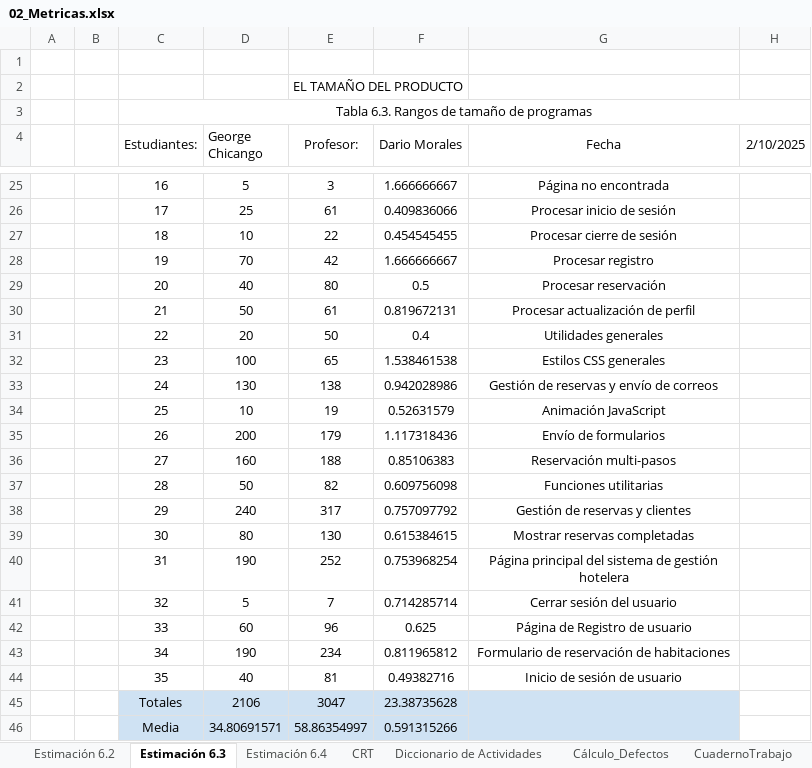
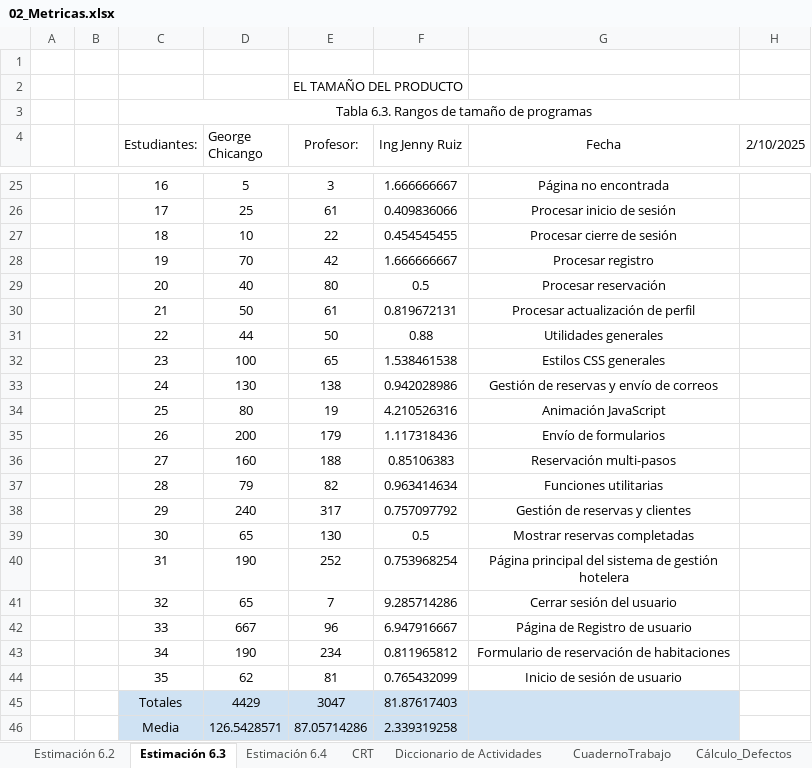
Before and after one commit to Gwchicango/2567_G7_ACSW, an Excel workbook: 02_Proyecto/11. Métricas/02_Metricas.xlsx, sheet Estimación 6.3, drawn as a sheet; only a part is shown, gaps mark what is left out; values as stored, in another font and other column widths than the file's, no borders; the diff covers the shown part only; the diff names each change by its address in the sheet, - before the commit and + after, or states it on an @@ line.

```diff
--- a/02_Proyecto/11. Métricas/02_Metricas.xlsx (sheet Estimación 6.3)
+++ b/02_Proyecto/11. Métricas/02_Metricas.xlsx (sheet Estimación 6.3)
@@ sheet tab order changed: Estimación 6.2 | Estimación 6.3 | Estimación 6.4 | CRT | Diccionario de Actividades | CuadernoTrabajo | Cálculo_Defectos @@
-F4: Dario Morales
+F4: Ing Jenny Ruiz
-D31 (George Chicango): 20
+D31 (George Chicango): 44
-F31 (Ing Jenny Ruiz): 0.4
+F31 (Ing Jenny Ruiz): 0.88
-D34 (George Chicango): 10
+D34 (George Chicango): 80
-F34 (Ing Jenny Ruiz): 0.52631579
+F34 (Ing Jenny Ruiz): 4.210526316
-D37 (George Chicango): 50
+D37 (George Chicango): 79
-F37 (Ing Jenny Ruiz): 0.609756098
+F37 (Ing Jenny Ruiz): 0.963414634
-D39 (George Chicango): 80
+D39 (George Chicango): 65
-F39 (Ing Jenny Ruiz): 0.615384615
+F39 (Ing Jenny Ruiz): 0.5
-D41 (George Chicango): 5
+D41 (George Chicango): 65
-F41 (Ing Jenny Ruiz): 0.714285714
+F41 (Ing Jenny Ruiz): 9.285714286
-D42 (George Chicango): 60
+D42 (George Chicango): 667
-F42 (Ing Jenny Ruiz): 0.625
+F42 (Ing Jenny Ruiz): 6.947916667
-D44 (George Chicango): 40
+D44 (George Chicango): 62
-F44 (Ing Jenny Ruiz): 0.49382716
+F44 (Ing Jenny Ruiz): 0.765432099
-D45 (George Chicango): 2106
+D45 (George Chicango): 4429
-F45 (Ing Jenny Ruiz): 23.38735628
+F45 (Ing Jenny Ruiz): 81.87617403
-D46 (George Chicango): 34.80691571
+D46 (George Chicango): 126.5428571
-E46 (Profesor:): 58.86354997
+E46 (Profesor:): 87.05714286
-F46 (Ing Jenny Ruiz): 0.591315266
+F46 (Ing Jenny Ruiz): 2.339319258
```
Also changed, not shown: 14 edited cells elsewhere in this sheet, sheet CRT, sheet Estimación 6.4, sheet Estimación 6.2, sheet Cálculo_Defectos, sheet Estimación semanal, other sheet tabs, formulas that keep their value, 9 other files.
